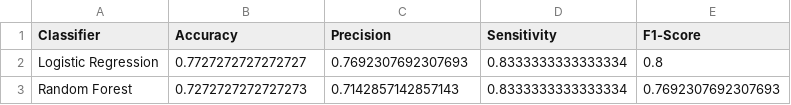
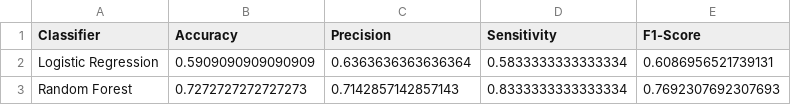
Before and after one commit to garrettc00per/als-cfdna-classifier, a CSV file: results/classification_results.csv, drawn as a sheet.

```diff
--- a/results/classification_results.csv
+++ b/results/classification_results.csv
@@ -1,3 +1,3 @@
 Classifier,Accuracy,Precision,Sensitivity,F1-Score
-Logistic Regression,0.7727272727272727,0.7692307692307693,0.8333333333333334,0.8
+Logistic Regression,0.5909090909090909,0.6363636363636364,0.5833333333333334,0.6086956521739131
 Random Forest,0.7272727272727273,0.7142857142857143,0.8333333333333334,0.7692307692307693
```
Also changed, not shown: results/all_features_combined.csv, 21 other files.
